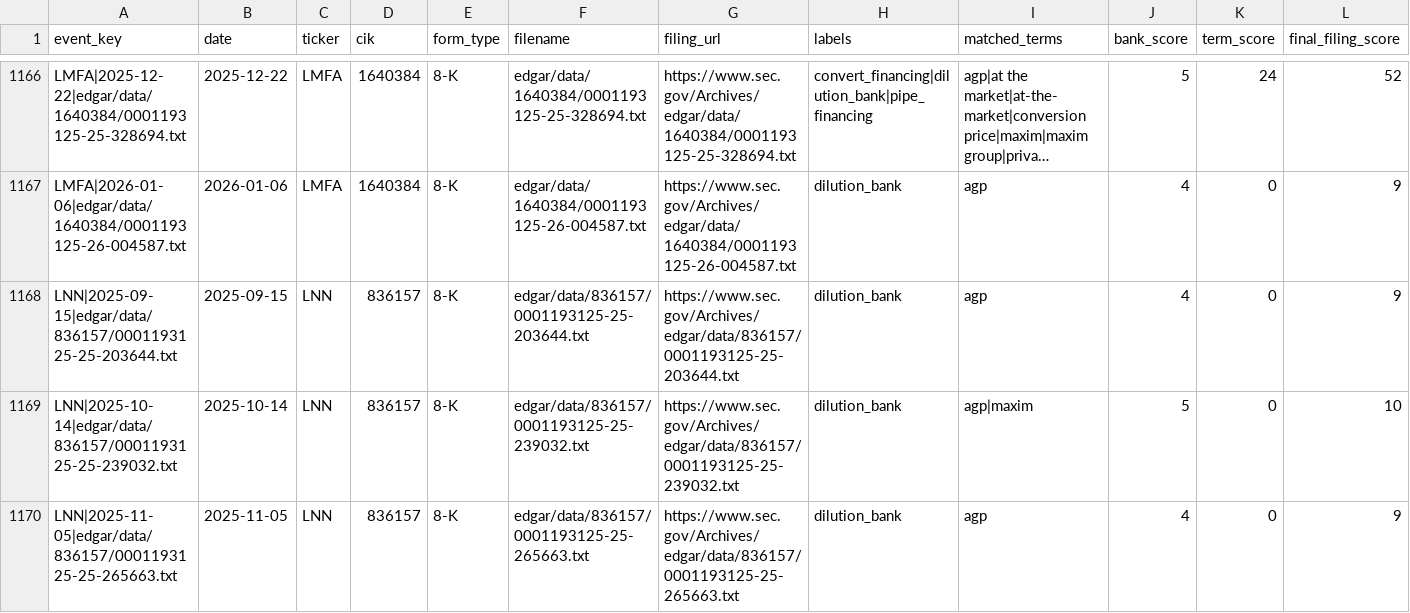
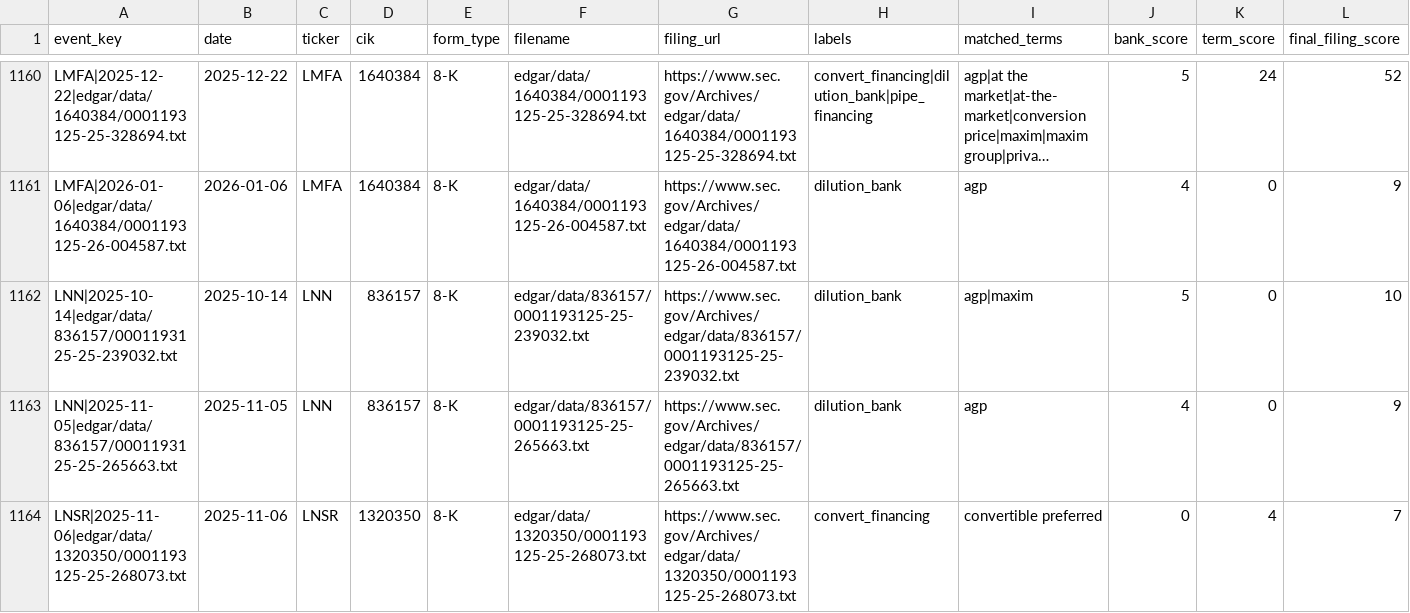
Before and after one commit to kerrychoe/dilution_scanner, a CSV file: dilution_severity_events_all.csv, drawn as a sheet; only a part is shown, gaps mark what is left out; the shorter side is filled out with more unchanged rows; long unchanged cells end in …; the diff covers the shown part only; the diff names each change by its address in the sheet, - before the commit and + after, or states it on an @@ line.

```diff
--- a/dilution_severity_events_all.csv
+++ b/dilution_severity_events_all.csv
-row 1168: LNN|2025-09-15|edgar/data/836157/0001193125-25-203644.txt | 2025-09-15 | LNN | 836157 | 8-K | edgar/data/836157/0001193125-25-203644.txt | https://www.sec.gov/Archives/edgar/data/836157/0001193125-25-203644.txt | dilution_bank | agp | 4 | 0 | 9
```
Also changed, not shown: 12 removed rows elsewhere in this file.
